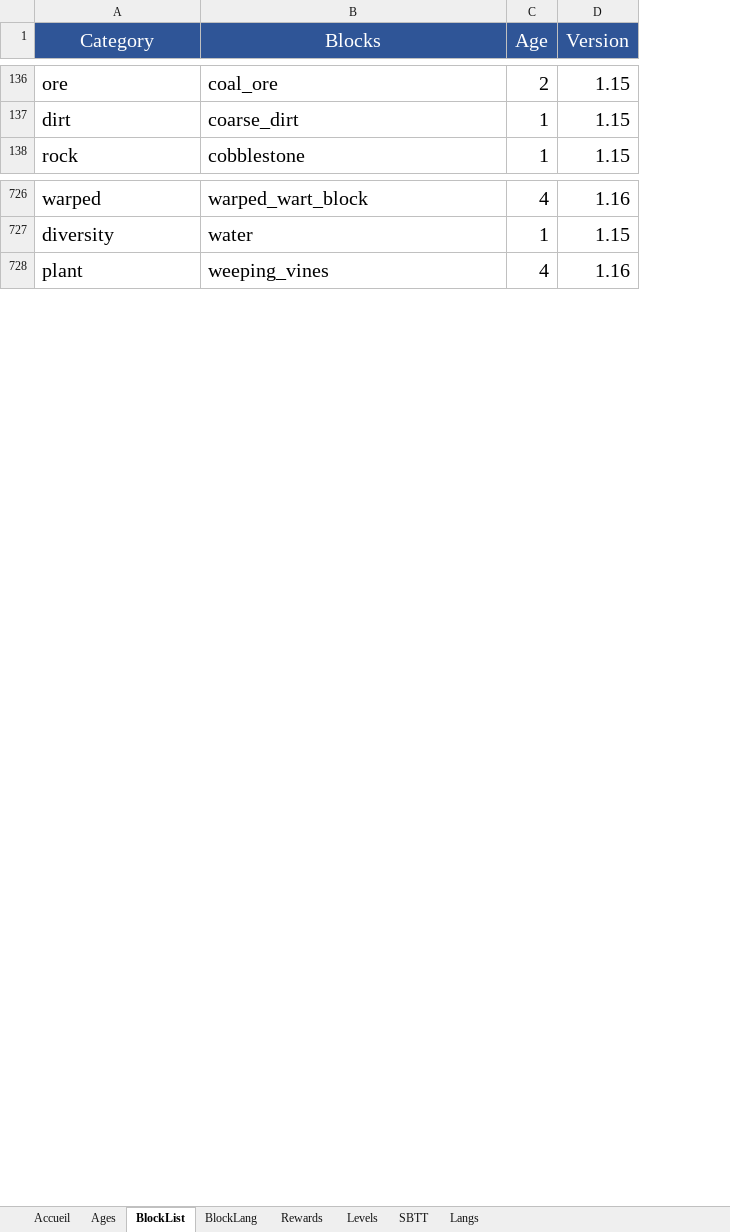
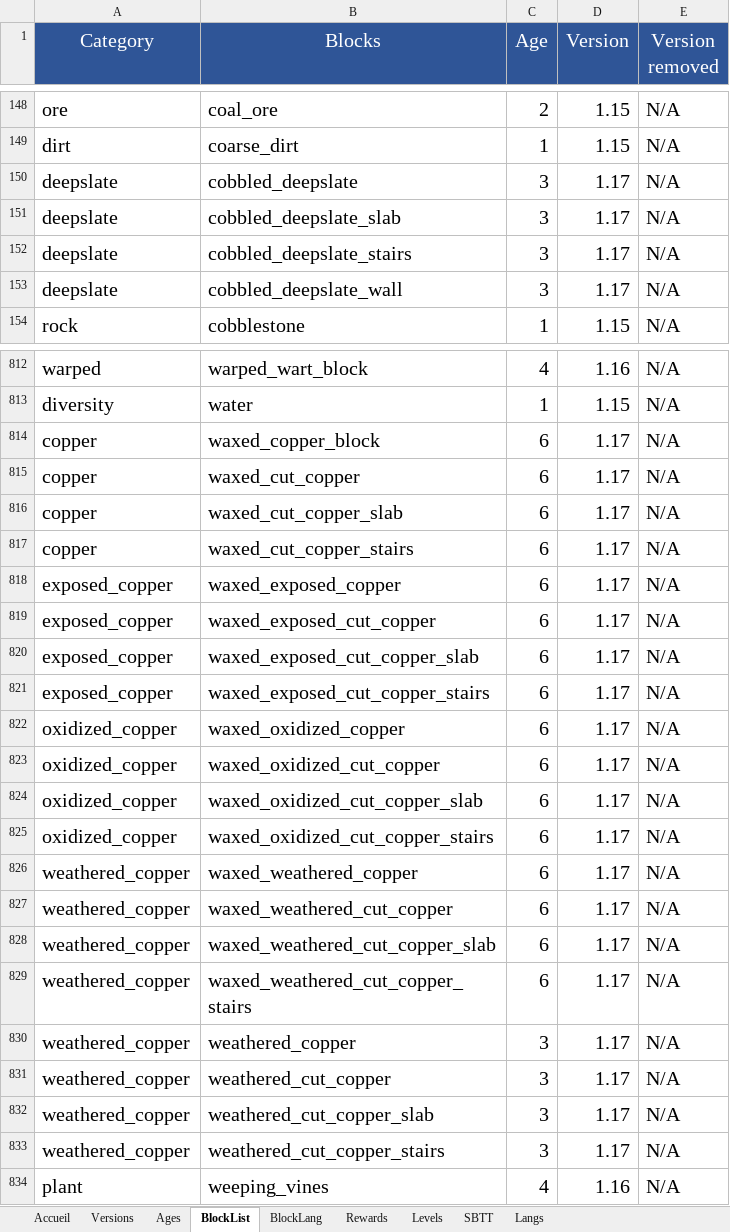
Before and after one commit to KosmosUniverse/KuffleBlocks, an Excel workbook: KuffleBlocks.xlsm, sheet BlockList, drawn as a sheet; only a part is shown, gaps mark what is left out; values as stored, in another font and other column widths than the file's, no borders; conditional formats not drawn; the diff covers the shown part only; the diff names each change by its address in the sheet, - before the commit and + after, or states it on an @@ line.

Commit message:
v5.1 Core Changes & Add crafts & 1.17
- Add crafts for 1.17
- Add JSON files for 1.17
- Add version JSON file
- Changed Rewards
- Fix High at Teleport
- Changed titles from reflection to classical method

```diff
--- a/KuffleBlocks.xlsm (sheet BlockList)
+++ b/KuffleBlocks.xlsm (sheet BlockList)
+sheet tab: Versions
+column E (Version removed), rows 148-149: N/A | N/A; row 154: N/A; rows 812-813: N/A | N/A; row 834: N/A
+row 150: deepslate | cobbled_deepslate | 3 | 1.17 | N/A
+row 151: deepslate | cobbled_deepslate_slab | 3 | 1.17 | N/A
+row 152: deepslate | cobbled_deepslate_stairs | 3 | 1.17 | N/A
+row 153: deepslate | cobbled_deepslate_wall | 3 | 1.17 | N/A
+row 814: copper | waxed_copper_block | 6 | 1.17 | N/A
+row 815: copper | waxed_cut_copper | 6 | 1.17 | N/A
+row 816: copper | waxed_cut_copper_slab | 6 | 1.17 | N/A
+row 817: copper | waxed_cut_copper_stairs | 6 | 1.17 | N/A
+row 818: exposed_copper | waxed_exposed_copper | 6 | 1.17 | N/A
+row 819: exposed_copper | waxed_exposed_cut_copper | 6 | 1.17 | N/A
+row 820: exposed_copper | waxed_exposed_cut_copper_slab | 6 | 1.17 | N/A
+row 821: exposed_copper | waxed_exposed_cut_copper_stairs | 6 | 1.17 | N/A
+row 822: oxidized_copper | waxed_oxidized_copper | 6 | 1.17 | N/A
+row 823: oxidized_copper | waxed_oxidized_cut_copper | 6 | 1.17 | N/A
+row 824: oxidized_copper | waxed_oxidized_cut_copper_slab | 6 | 1.17 | N/A
+row 825: oxidized_copper | waxed_oxidized_cut_copper_stairs | 6 | 1.17 | N/A
+row 826: weathered_copper | waxed_weathered_copper | 6 | 1.17 | N/A
+row 827: weathered_copper | waxed_weathered_cut_copper | 6 | 1.17 | N/A
+row 828: weathered_copper | waxed_weathered_cut_copper_slab | 6 | 1.17 | N/A
+row 829: weathered_copper | waxed_weathered_cut_copper_stairs | 6 | 1.17 | N/A
+row 830: weathered_copper | weathered_copper | 3 | 1.17 | N/A
+row 831: weathered_copper | weathered_cut_copper | 3 | 1.17 | N/A
+row 832: weathered_copper | weathered_cut_copper_slab | 3 | 1.17 | N/A
+row 833: weathered_copper | weathered_cut_copper_stairs | 3 | 1.17 | N/A
```
Also changed, not shown: 84 added rows elsewhere in this sheet, sheet BlockLang, sheet SBTT, sheet Rewards, formulas that keep their value, charts or pictures, 45 other files.
